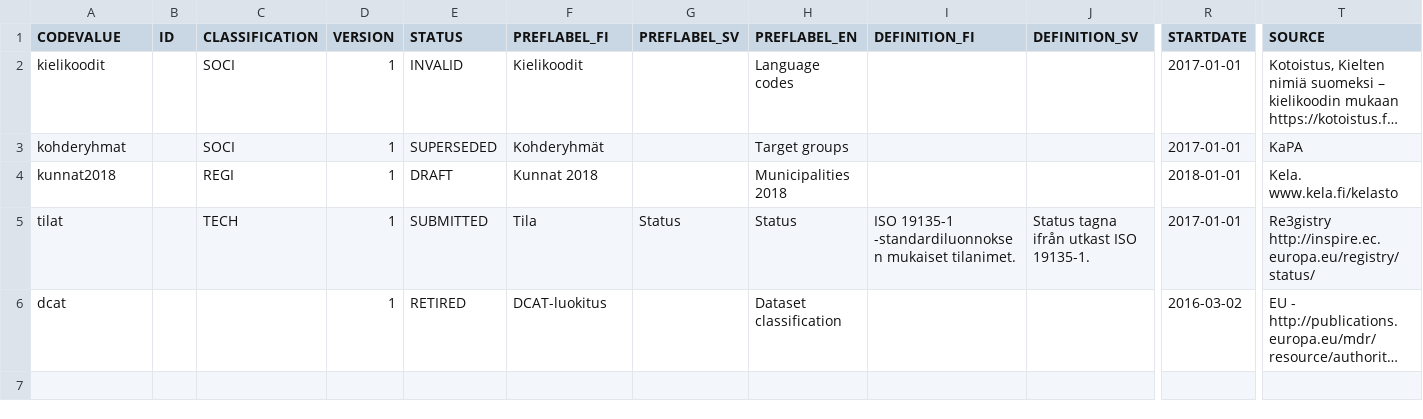
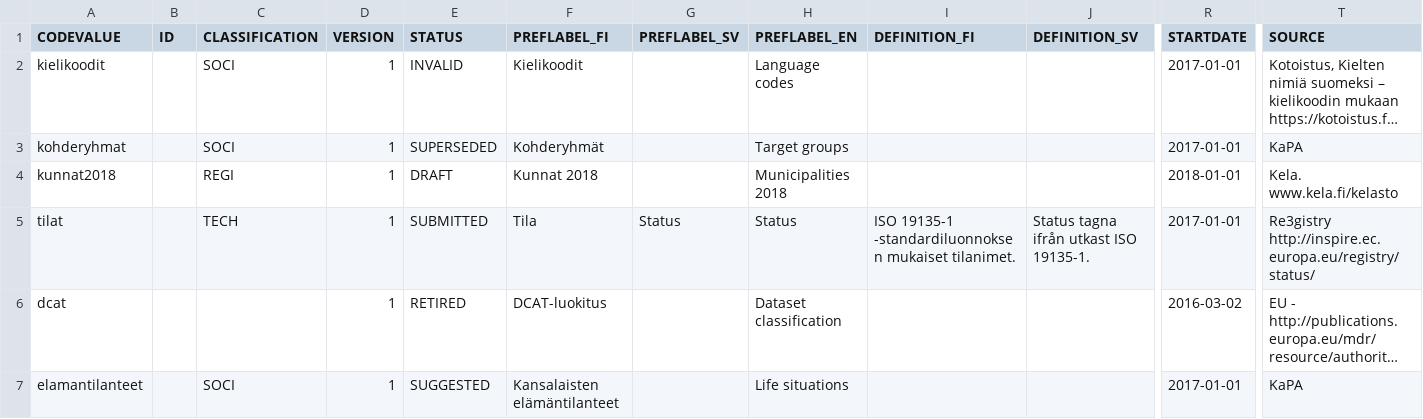
Before and after one commit to VRK-YTI/yti-codelist-content-intake-service, a CSV file: src/main/resources/codeschemes/stub.csv, drawn as a sheet; only a part is shown, gaps mark what is left out; long unchanged cells end in …; rows hold the shown columns only; the diff names each change by its address in the sheet, - before the commit and + after, or states it on an @@ line.

Commit message:
Adding stub data that has suggested status.

```diff
--- a/src/main/resources/codeschemes/stub.csv
+++ b/src/main/resources/codeschemes/stub.csv
+row 7: elamantilanteet |  | SOCI | 1 | SUGGESTED | Kansalaisten elämäntilanteet |  | Life situations |  |  | 2017-01-01 | KaPA
```
Also changed, not shown: 1 other file.
